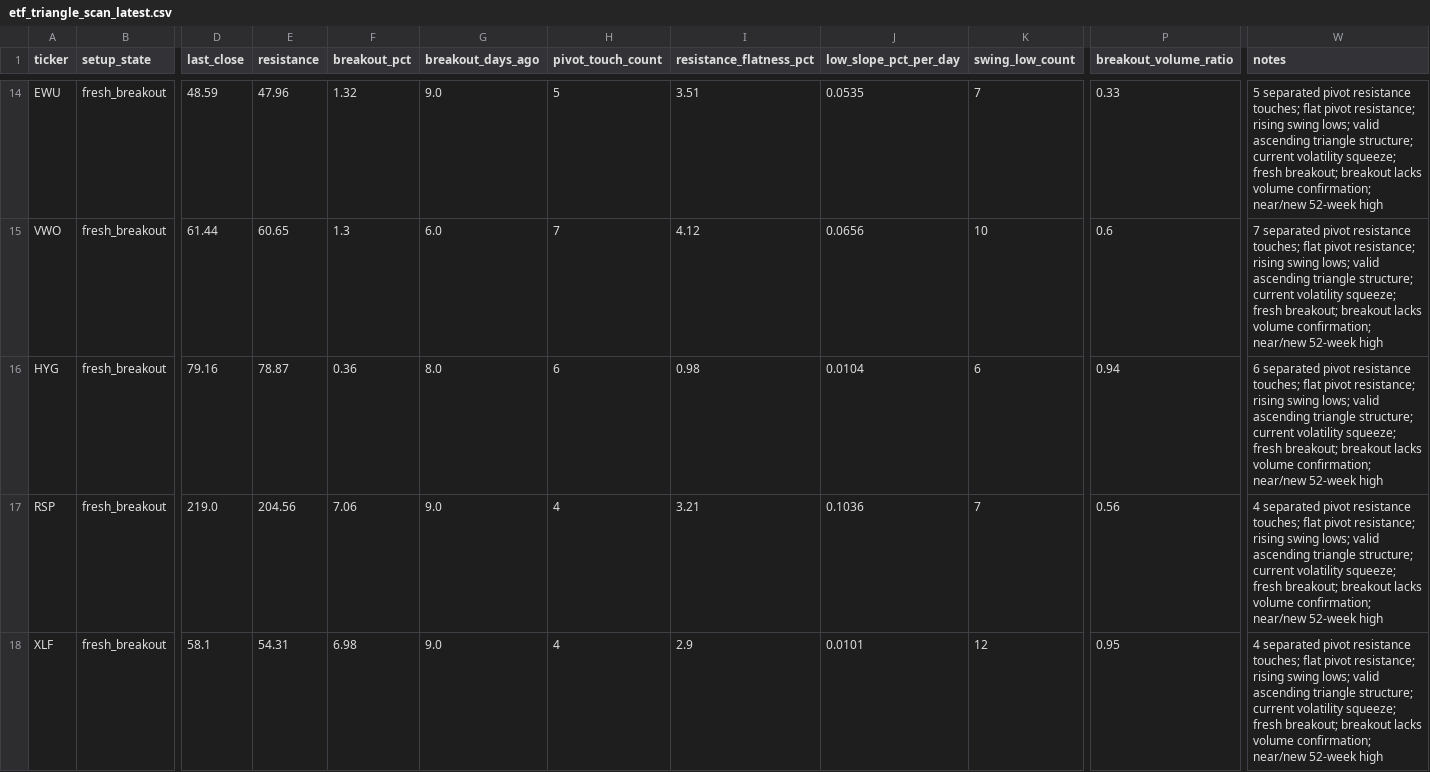
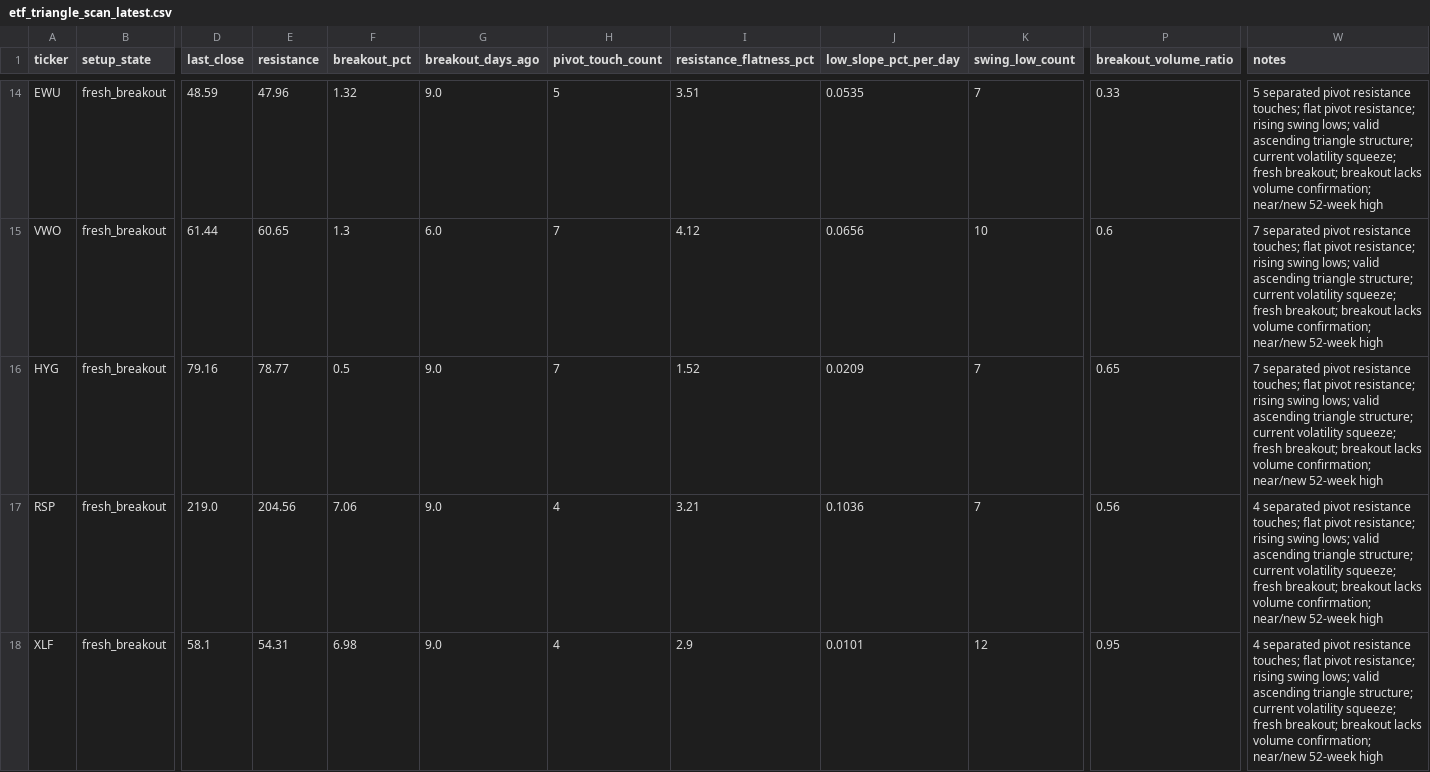
Before and after one commit to rohanptl/triangle_breakout_scanner, a CSV file: outputs/etf_triangle_scan_latest.csv, drawn as a sheet; only a part is shown, gaps mark what is left out; the diff covers the shown part only; the diff names each change by its address in the sheet, - before the commit and + after, or states it on an @@ line.

```diff
--- a/outputs/etf_triangle_scan_latest.csv
+++ b/outputs/etf_triangle_scan_latest.csv
-E16 (resistance): 78.87
+E16 (resistance): 78.77
-F16 (breakout_pct): 0.36
+F16 (breakout_pct): 0.5
-G16 (breakout_days_ago): 8.0
+G16 (breakout_days_ago): 9.0
-H16 (pivot_touch_count): 6
+H16 (pivot_touch_count): 7
-I16 (resistance_flatness_pct): 0.98
+I16 (resistance_flatness_pct): 1.52
-J16 (low_slope_pct_per_day): 0.0104
+J16 (low_slope_pct_per_day): 0.0209
-K16 (swing_low_count): 6
+K16 (swing_low_count): 7
-P16 (breakout_volume_ratio): 0.94
+P16 (breakout_volume_ratio): 0.65
-W16 (notes): 6 separated pivot…
+W16 (notes): 7 separated pivot…
```
Also changed, not shown: 7 edited cells elsewhere in this file, outputs/etf_triangle_scan_latest_filtered.csv, outputs/stock_triangle_scan_latest.csv, 1 other file.
